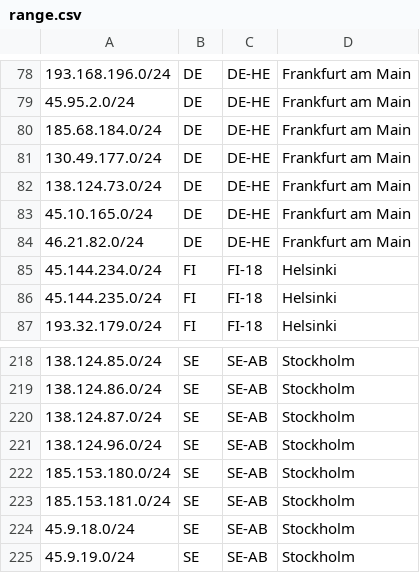
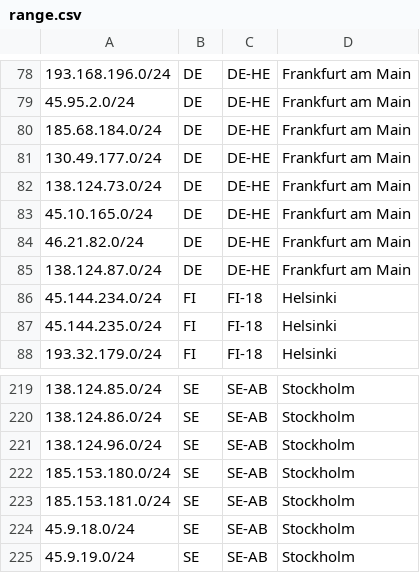
Before and after one commit to ib-systems/geofeed, a CSV file: range.csv, drawn as a sheet; only a part is shown, gaps mark what is left out; removed rows and columns are numbered as before the commit, all else as after; the diff names each change by its address in the sheet, - before the commit and + after, or states it on an @@ line.

Commit message:
Update IP ranges for Frankfurt and Stockholm
Added a new IP range for Frankfurt and removed a duplicate entry for Stockholm.

```diff
--- a/range.csv
+++ b/range.csv
+row 85: 138.124.87.0/24 | DE | DE-HE | Frankfurt am Main
-row 220: 138.124.87.0/24 | SE | SE-AB | Stockholm
```
